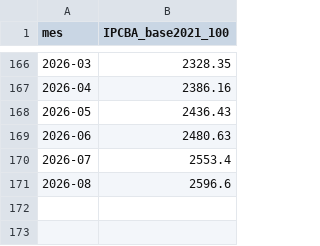
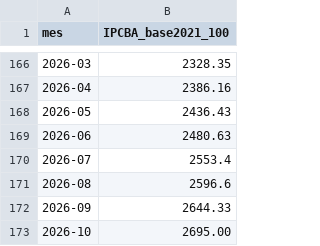
Before and after one commit to LFalcinelli/Presupuesto-CABA, a CSV file: data/history/ipcba.csv, drawn as a sheet; only a part is shown, gaps mark what is left out; the diff names each change by its address in the sheet, - before the commit and + after, or states it on an @@ line.

```diff
--- a/data/history/ipcba.csv
+++ b/data/history/ipcba.csv
+row 172: 2026-09 | 2644.33
+row 173: 2026-10 | 2695.00
```
Also changed, not shown: 8 other files.
